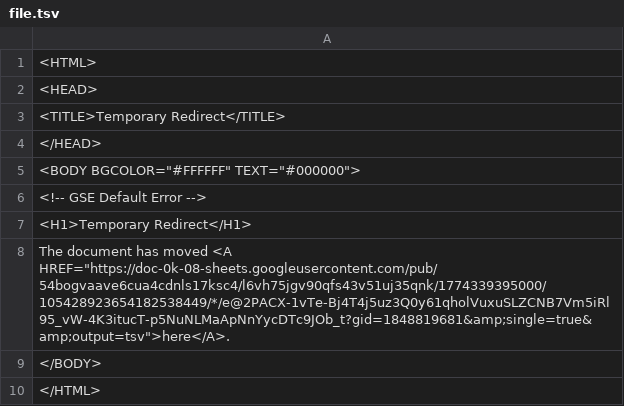
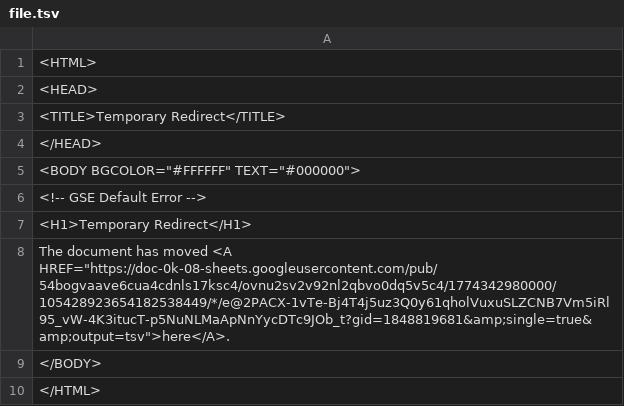
Before and after one commit to bostonshowcal/bostonshowcal, a TSV file: file.tsv, drawn as a sheet.

Commit message:
new date commit

```diff
--- a/file.tsv
+++ b/file.tsv
@@ -7,3 +7,3 @@
 <H1>Temporary Redirect</H1>
-The document has moved <A HREF="https://doc-0k-08-sheets.googleusercontent.com/pub/54bogvaave6cua4cdnls17ksc4/l6vh75jgv90qfs43v51uj35qnk/1774339395000/105428923654182538449/*/e@2PACX-1vTe-Bj4T4j5uz3Q0y61qholVuxuSLZCNB7Vm5iRl95_vW-4K3itucT-p5NuNLMaApNnYycDTc9JOb_t?gid=1848819681&amp;single=true&amp;output=tsv">here</A>.
+The document has moved <A HREF="https://doc-0k-08-sheets.googleusercontent.com/pub/54bogvaave6cua4cdnls17ksc4/ovnu2sv2v92nl2qbvo0dq5v5c4/1774342980000/105428923654182538449/*/e@2PACX-1vTe-Bj4T4j5uz3Q0y61qholVuxuSLZCNB7Vm5iRl95_vW-4K3itucT-p5NuNLMaApNnYycDTc9JOb_t?gid=1848819681&amp;single=true&amp;output=tsv">here</A>.
 </BODY>
```
